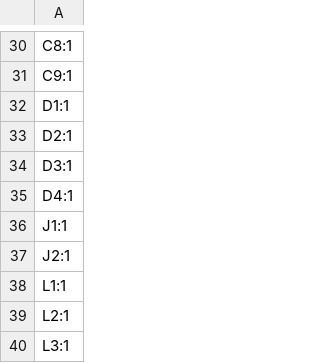
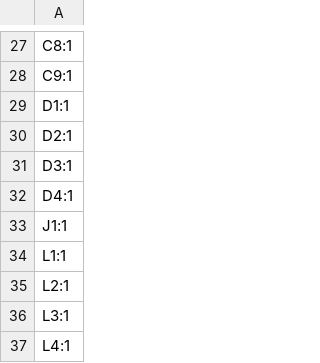
Before and after one commit to fulvionardi/Epaper, a CSV file: production/designators.csv, drawn as a sheet; only a part is shown, gaps mark what is left out; the shorter side is filled out with more unchanged rows; the diff covers the shown part only.

```diff
--- a/production/designators.csv
+++ b/production/designators.csv
@@ -36,3 +33,2 @@ D4:1
 J1:1
-J2:1
 L1:1
```
Also changed, not shown: 16 removed rows elsewhere in this file, production/bom.csv, production/positions.csv, 12 other files.
